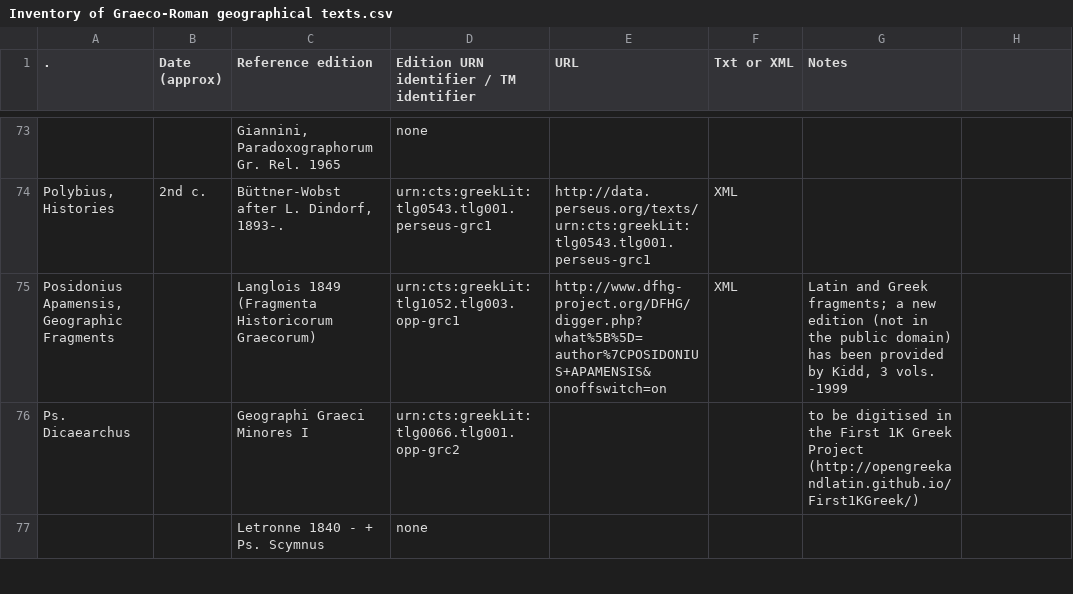
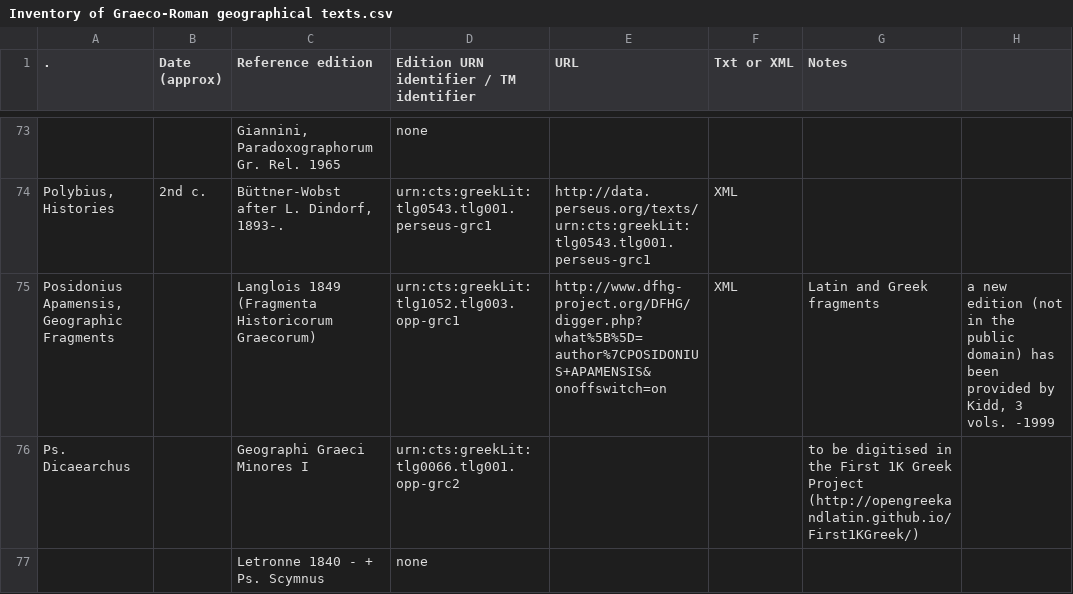
Before and after one commit to ChiaraPalladino/Digital-Agathemerus, a CSV file: inventory/Inventory of Graeco-Roman geographical texts.csv, drawn as a sheet; only a part is shown, gaps mark what is left out; the diff names each change by its address in the sheet, - before the commit and + after, or states it on an @@ line.

Commit message:
Update Inventory of Graeco-Roman geographical texts.csv

```diff
--- a/inventory/Inventory of Graeco-Roman geographical texts.csv
+++ b/inventory/Inventory of Graeco-Roman geographical texts.csv
-G75 (Notes): …and Greek fragments; a new edition (not in the public domain) has been provided by Kidd, 3 vols. -1999
+G75 (Notes): …and Greek fragments
-H75: (empty)
+H75: a new edition (not in the public domain) has been provided by Kidd, 3 vols. -1999
```
